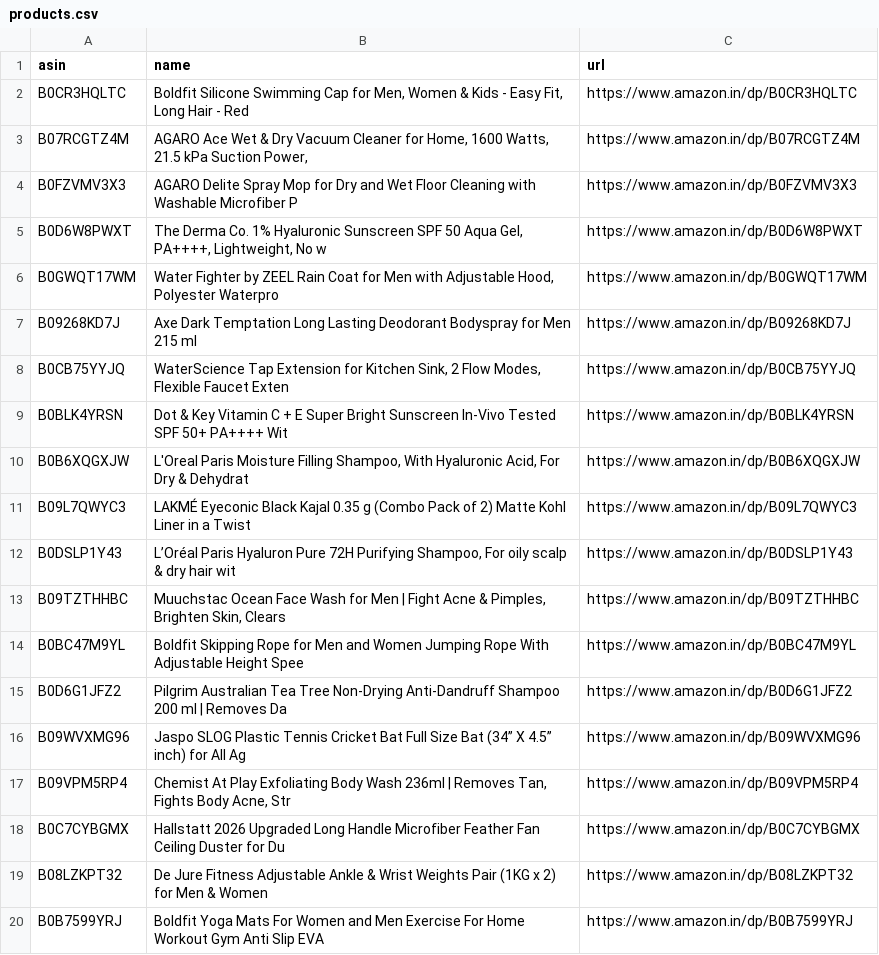
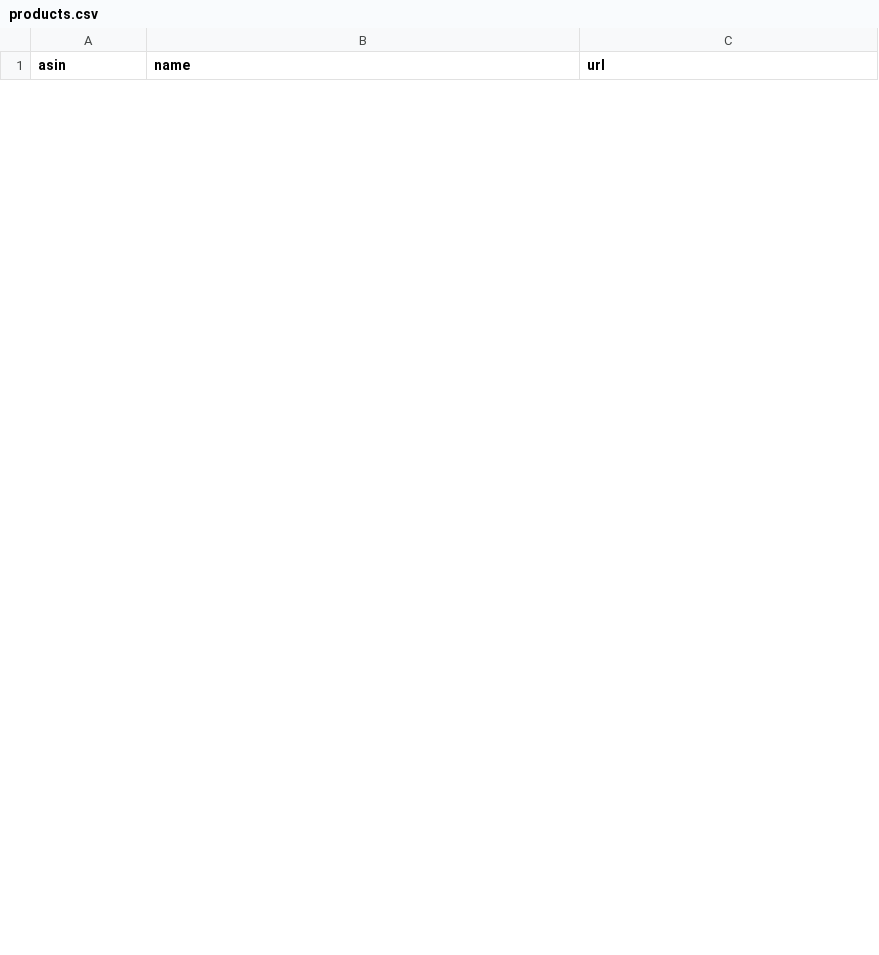
Before and after one commit to AnshikaGoyal17/Fake-Discount-Detector, a CSV file: products.csv, drawn as a sheet; only a part is shown; the diff covers the shown part only.

```diff
--- a/products.csv
+++ b/products.csv
@@ -1,20 +1 @@
 asin,name,url
-B0CR3HQLTC,"Boldfit Silicone Swimming Cap for Men, Women & Kids - Easy Fit, Long Hair - Red",https://www.amazon.in/dp/B0CR3HQLTC
-B07RCGTZ4M,"AGARO Ace Wet & Dry Vacuum Cleaner for Home, 1600 Watts, 21.5 kPa Suction Power,",https://www.amazon.in/dp/B07RCGTZ4M
-B0FZVMV3X3,AGARO Delite Spray Mop for Dry and Wet Floor Cleaning with Washable Microfiber P,https://www.amazon.in/dp/B0FZVMV3X3
-B0D6W8PWXT,"The Derma Co. 1% Hyaluronic Sunscreen SPF 50 Aqua Gel, PA++++, Lightweight, No w",https://www.amazon.in/dp/B0D6W8PWXT
-B0GWQT17WM,"Water Fighter by ZEEL Rain Coat for Men with Adjustable Hood, Polyester Waterpro",https://www.amazon.in/dp/B0GWQT17WM
-B09268KD7J,Axe Dark Temptation Long Lasting Deodorant Bodyspray for Men 215 ml,https://www.amazon.in/dp/B09268KD7J
-B0CB75YYJQ,"WaterScience Tap Extension for Kitchen Sink, 2 Flow Modes, Flexible Faucet Exten",https://www.amazon.in/dp/B0CB75YYJQ
-B0BLK4YRSN,Dot & Key Vitamin C + E Super Bright Sunscreen In-Vivo Tested SPF 50+ PA++++ Wit,https://www.amazon.in/dp/B0BLK4YRSN
-B0B6XQGXJW,"L'Oreal Paris Moisture Filling Shampoo, With Hyaluronic Acid, For Dry & Dehydrat",https://www.amazon.in/dp/B0B6XQGXJW
-B09L7QWYC3,LAKMÉ Eyeconic Black Kajal 0.35 g (Combo Pack of 2) Matte Kohl Liner in a Twist ,https://www.amazon.in/dp/B09L7QWYC3
-B0DSLP1Y43,"L’Oréal Paris Hyaluron Pure 72H Purifying Shampoo, For oily scalp & dry hair wit",https://www.amazon.in/dp/B0DSLP1Y43
-B09TZTHHBC,"Muuchstac Ocean Face Wash for Men | Fight Acne & Pimples, Brighten Skin, Clears ",https://www.amazon.in/dp/B09TZTHHBC
-B0BC47M9YL,Boldfit Skipping Rope for Men and Women Jumping Rope With Adjustable Height Spee,https://www.amazon.in/dp/B0BC47M9YL
-B0D6G1JFZ2,Pilgrim Australian Tea Tree Non-Drying Anti-Dandruff Shampoo 200 ml | Removes Da,https://www.amazon.in/dp/B0D6G1JFZ2
-B09WVXMG96,Jaspo SLOG Plastic Tennis Cricket Bat Full Size Bat (34” X 4.5” inch) for All Ag,https://www.amazon.in/dp/B09WVXMG96
-B09VPM5RP4,"Chemist At Play Exfoliating Body Wash 236ml | Removes Tan, Fights Body Acne, Str",https://www.amazon.in/dp/B09VPM5RP4
-B0C7CYBGMX,Hallstatt 2026 Upgraded Long Handle Microfiber Feather Fan Ceiling Duster for Du,https://www.amazon.in/dp/B0C7CYBGMX
-B08LZKPT32,De Jure Fitness Adjustable Ankle & Wrist Weights Pair (1KG x 2) for Men & Women ,https://www.amazon.in/dp/B08LZKPT32
-B0B7599YRJ,Boldfit Yoga Mats For Women and Men Exercise For Home Workout Gym Anti Slip EVA ,https://www.amazon.in/dp/B0B7599YRJ
```
Also changed, not shown: 30 added rows and 11 removed rows elsewhere in this file, 3 other files.
